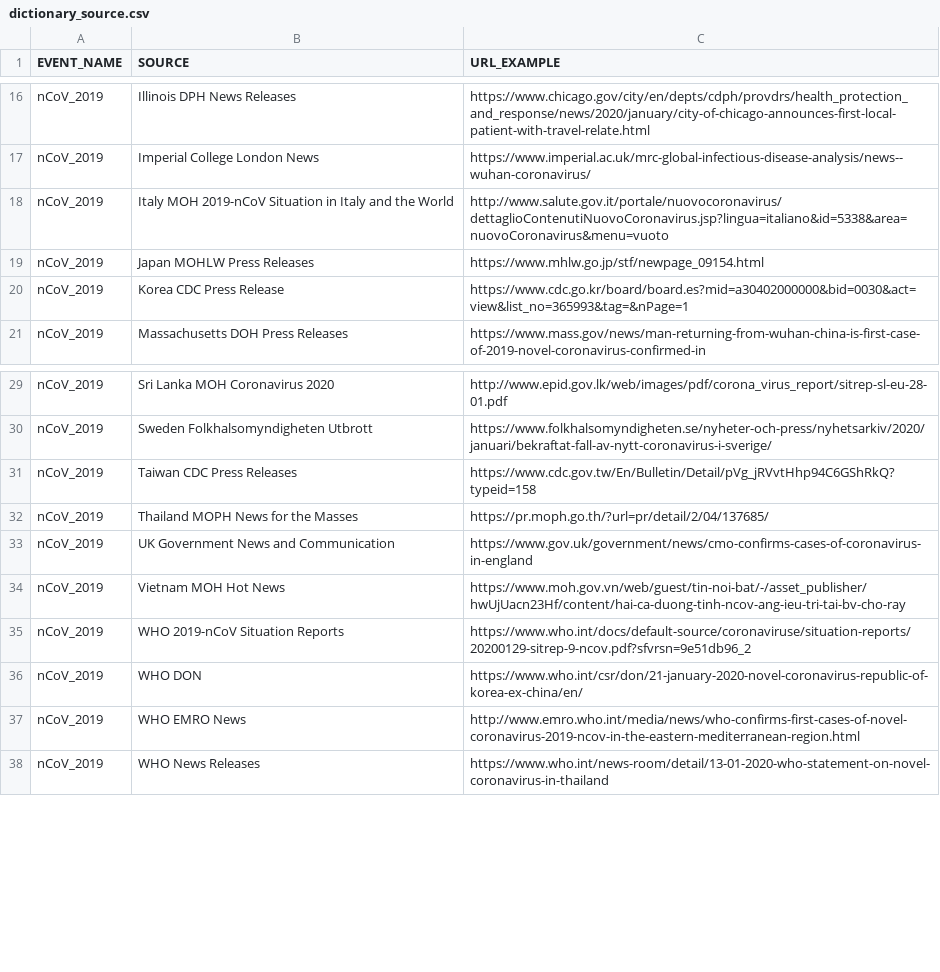
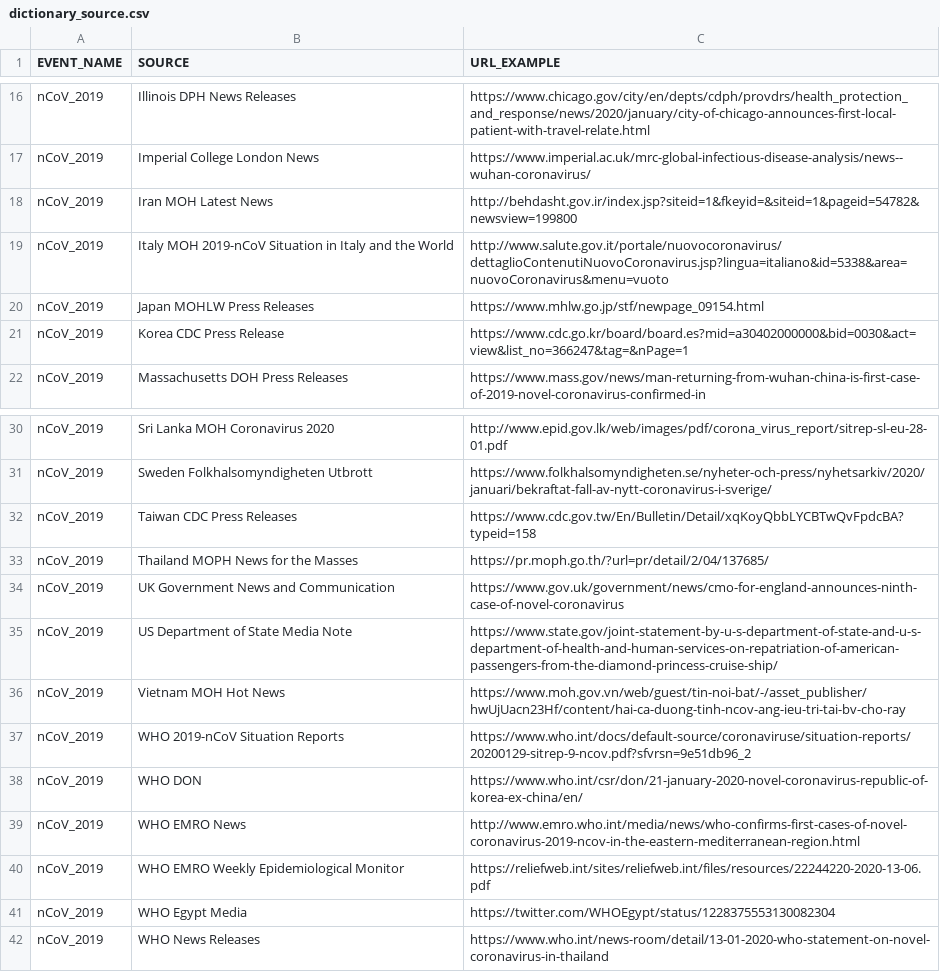
Before and after one commit to Metabiota/metabiota-epidemic-data, a CSV file: incidence/dictionary_source.csv, drawn as a sheet; only a part is shown, gaps mark what is left out.

Commit message:
updated data_ncov2019.csv with data as of 2020-02-20

```diff
--- a/incidence/dictionary_source.csv
+++ b/incidence/dictionary_source.csv
@@ -17,5 +17,6 @@ nCoV_2019,Illinois DPH News Releases,https://www.chicago.gov/city/en/depts/cdph/
 nCoV_2019,Imperial College London News,https://www.imperial.ac.uk/mrc-global-infectious-disease-analysis/news--wuhan-coronavirus/
+nCoV_2019,Iran MOH Latest News,http://behdasht.gov.ir/index.jsp?siteid=1&fkeyid=&siteid=1&pageid=54782&newsview=199800
 nCoV_2019,Italy MOH 2019-nCoV Situation in Italy and the World,http://www.salute.gov.it/portale/nuovocoronavirus/dettaglioContenutiNuovoCoronavirus.jsp?lingua=italiano&id=5338&area=nuovoCoronavirus&menu=vuoto
 nCoV_2019,Japan MOHLW Press Releases,https://www.mhlw.go.jp/stf/newpage_09154.html
-nCoV_2019,Korea CDC Press Release,https://www.cdc.go.kr/board/board.es?mid=a30402000000&bid=0030&act=view&list_no=365993&tag=&nPage=1
+nCoV_2019,Korea CDC Press Release,https://www.cdc.go.kr/board/board.es?mid=a30402000000&bid=0030&act=view&list_no=366247&tag=&nPage=1
 nCoV_2019,Massachusetts DOH Press Releases,https://www.mass.gov/news/man-returning-from-wuhan-china-is-first-case-of-2019-novel-coronavirus-confirmed-in
@@ -30,5 +31,6 @@ nCoV_2019,Sri Lanka MOH Coronavirus 2020,http://www.epid.gov.lk/web/images/pdf/c
 nCoV_2019,Sweden Folkhalsomyndigheten Utbrott,https://www.folkhalsomyndigheten.se/nyheter-och-press/nyhetsarkiv/2020/januari/bekraftat-fall-av-nytt-coronavirus-i-sverige/
-nCoV_2019,Taiwan CDC Press Releases,https://www.cdc.gov.tw/En/Bulletin/Detail/pVg_jRVvtHhp94C6GShRkQ?typeid=158
+nCoV_2019,Taiwan CDC Press Releases,https://www.cdc.gov.tw/En/Bulletin/Detail/xqKoyQbbLYCBTwQvFpdcBA?typeid=158
 nCoV_2019,Thailand MOPH News for the Masses,https://pr.moph.go.th/?url=pr/detail/2/04/137685/
-nCoV_2019,UK Government News and Communication,https://www.gov.uk/government/news/cmo-confirms-cases-of-coronavirus-in-england
+nCoV_2019,UK Government News and Communication,https://www.gov.uk/government/news/cmo-for-england-announces-ninth-case-of-novel-coronavirus
+nCoV_2019,US Department of State Media Note,https://www.state.gov/joint-statement-by-u-s-department-of-state-and-u-s-department-of-health-and-human-services-on-repatriation-of-american-passengers-from-the-diamond-princess-cruise-ship/
 nCoV_2019,Vietnam MOH Hot News,https://www.moh.gov.vn/web/guest/tin-noi-bat/-/asset_publisher/hwUjUacn23Hf/content/hai-ca-duong-tinh-ncov-ang-ieu-tri-tai-bv-cho-ray
@@ -37,2 +39,4 @@ nCoV_2019,WHO DON,https://www.who.int/csr/don/21-january-2020-novel-coronavirus-
 nCoV_2019,WHO EMRO News,http://www.emro.who.int/media/news/who-confirms-first-cases-of-novel-coronavirus-2019-ncov-in-the-eastern-mediterranean-region.html
+nCoV_2019,WHO EMRO Weekly Epidemiological Monitor,https://reliefweb.int/sites/reliefweb.int/files/resources/22244220-2020-13-06.pdf
+nCoV_2019,WHO Egypt Media,https://twitter.com/WHOEgypt/status/1228375553130082304
 nCoV_2019,WHO News Releases,https://www.who.int/news-room/detail/13-01-2020-who-statement-on-novel-coronavirus-in-thailand
```
Also changed, not shown: 1 other file.
